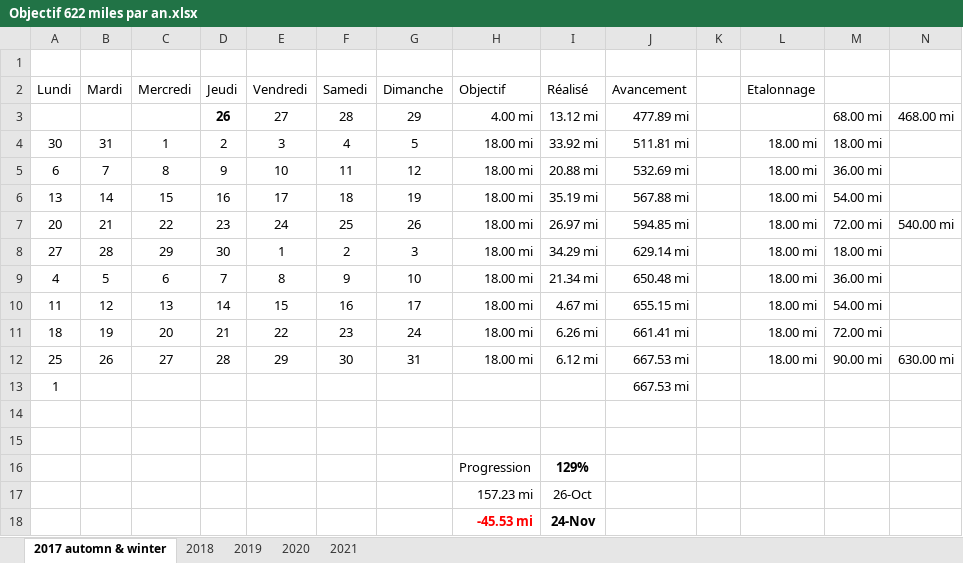
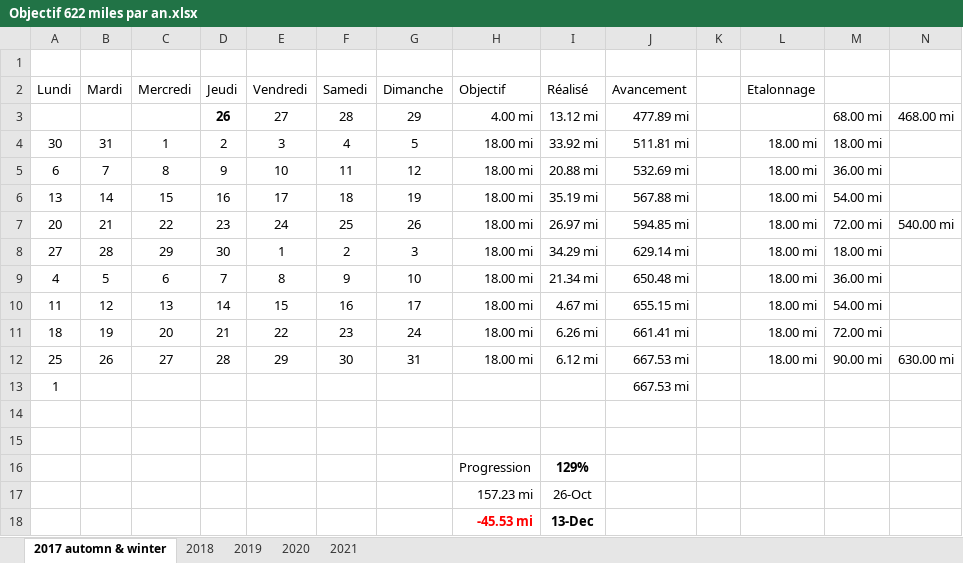
Before and after one commit to yakobibus/Essais, an Excel workbook: Src/622 miles/Objectif 622 miles par an.xlsx, sheet 2017 automn & winter, drawn as a sheet; values as stored, in another font and other column widths than the file's, no borders; conditional formats and table styles not drawn; the diff names each change by its address in the sheet, - before the commit and + after, or states it on an @@ line.

```diff
--- a/Src/622 miles/Objectif 622 miles par an.xlsx (sheet 2017 automn & winter)
+++ b/Src/622 miles/Objectif 622 miles par an.xlsx (sheet 2017 automn & winter)
-I18 (Réalisé): 24-Nov
+I18 (Réalisé): 13-Dec
```
Also changed, not shown: sheet 2020.
